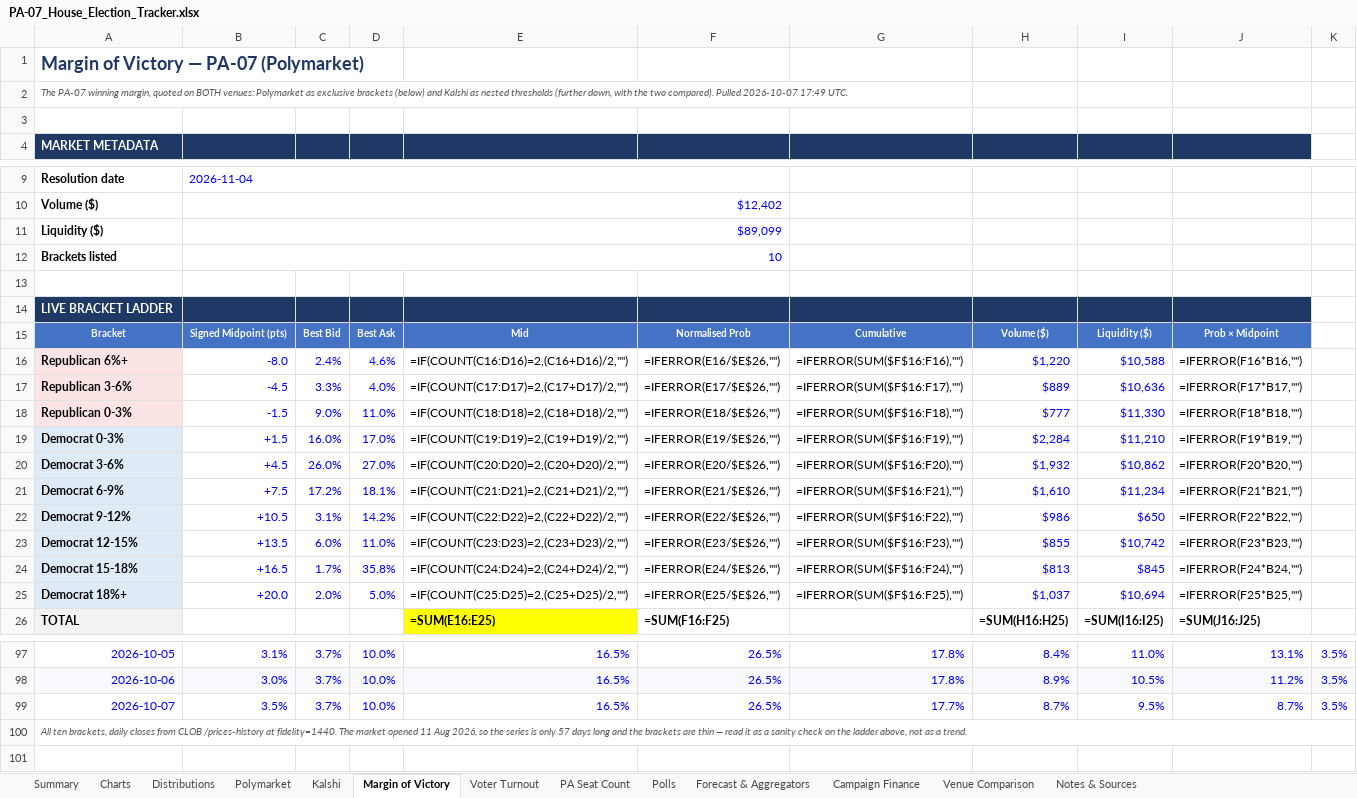
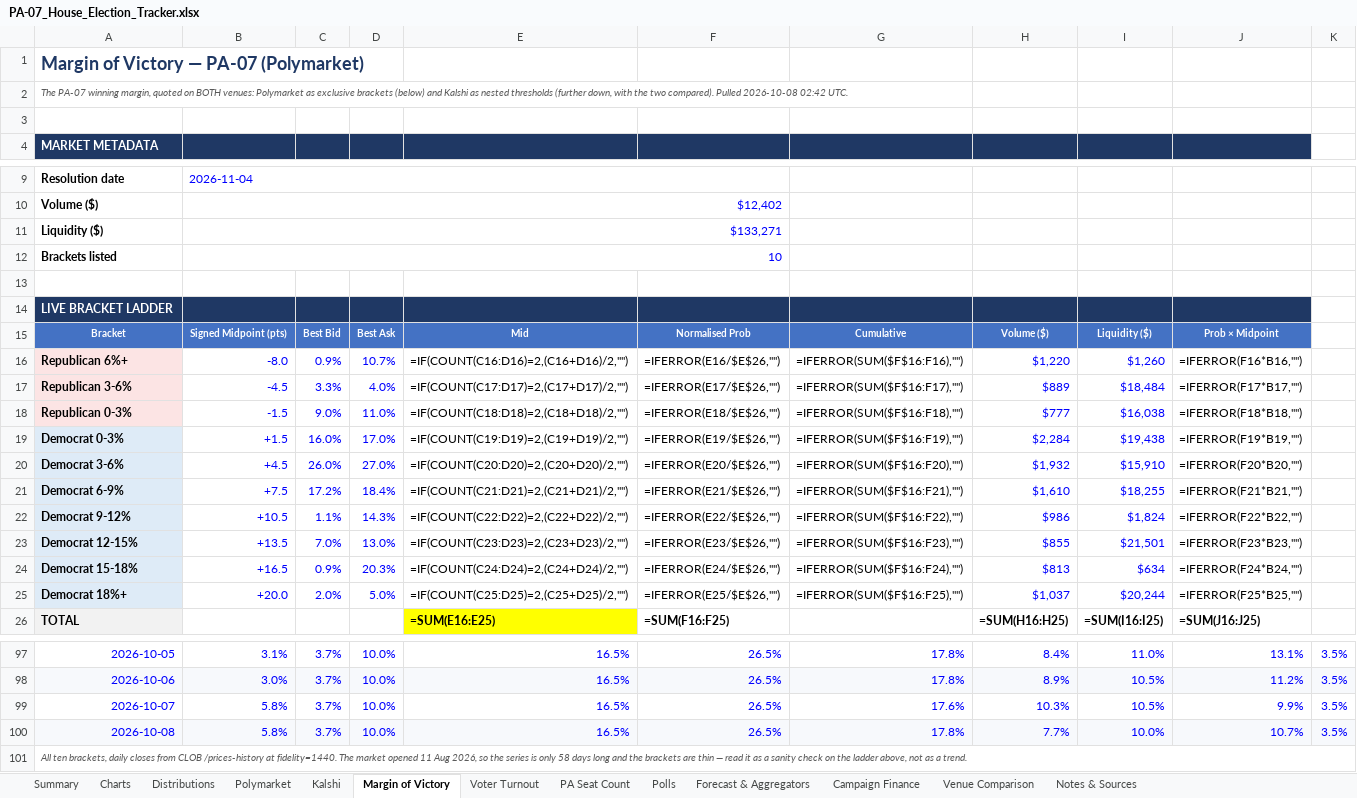
Before and after one commit to weinsteincharles27-del/pa07-tracker, an Excel workbook: site/PA-07_House_Election_Tracker.xlsx, sheet Margin of Victory, drawn as a sheet; only a part is shown, gaps mark what is left out; values as stored, in another font and other column widths than the file's, no borders; formulas without a stored value are shown as written; addresses are those after the commit; the diff names each change by its address in the sheet, - before the commit and + after, or states it on an @@ line.

```diff
--- a/site/PA-07_House_Election_Tracker.xlsx (sheet Margin of Victory)
+++ b/site/PA-07_House_Election_Tracker.xlsx (sheet Margin of Victory)
-A2: …compared). Pulled 2026-10-07 17:49 UTC.
+A2: …compared). Pulled 2026-10-08 02:42 UTC.
-B11: $89,099
+B11: $133,271
-C16: 2.4%
+C16: 0.9%
-D16: 4.6%
+D16: 10.7%
-I16: $10,588
+I16: $1,260
-I17: $10,636
+I17: $18,484
-I18: $11,330
+I18: $16,038
-I19: $11,210
+I19: $19,438
-I20: $10,862
+I20: $15,910
-D21: 18.1%
+D21: 18.4%
-I21: $11,234
+I21: $18,255
-C22: 3.1%
+C22: 1.1%
-D22: 14.2%
+D22: 14.3%
-I22: $650
+I22: $1,824
-C23: 6.0%
+C23: 7.0%
-D23: 11.0%
+D23: 13.0%
-I23: $10,742
+I23: $21,501
-C24: 1.7%
+C24: 0.9%
-D24: 35.8%
+D24: 20.3%
-I24: $845
+I24: $634
-I25: $10,694
+I25: $20,244
-B99: 3.5%
+B99: 5.8%
-G99: 17.7%
+G99: 17.6%
-H99: 8.7%
+H99: 10.3%
-I99: 9.5%
+I99: 10.5%
-J99: 8.7%
+J99: 9.9%
+row 100: 2026-10-08 | 5.8% | 3.7% | 10.0% | 16.5% | 26.5% | 17.8% | 7.7% | 10.0% | 10.7% | 3.5%
-A101: …is only 57 days long…
+A101: …is only 58 days long…
```
Also changed, not shown: sheet Venue Comparison, sheet Forecast & Aggregators, sheet Kalshi, sheet Polymarket, sheet Summary, sheet PA Seat Count, 6 more sheets, charts or pictures, 8 other files.
